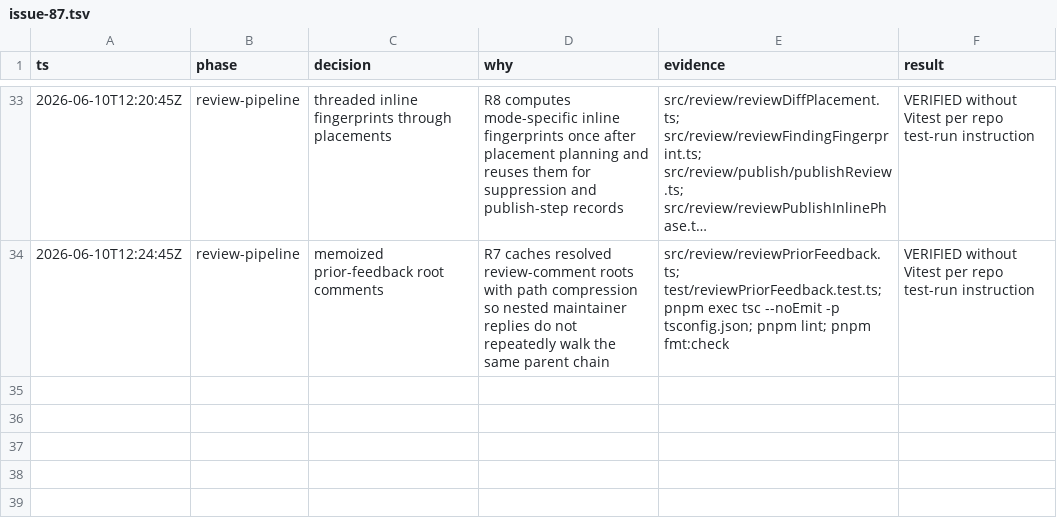
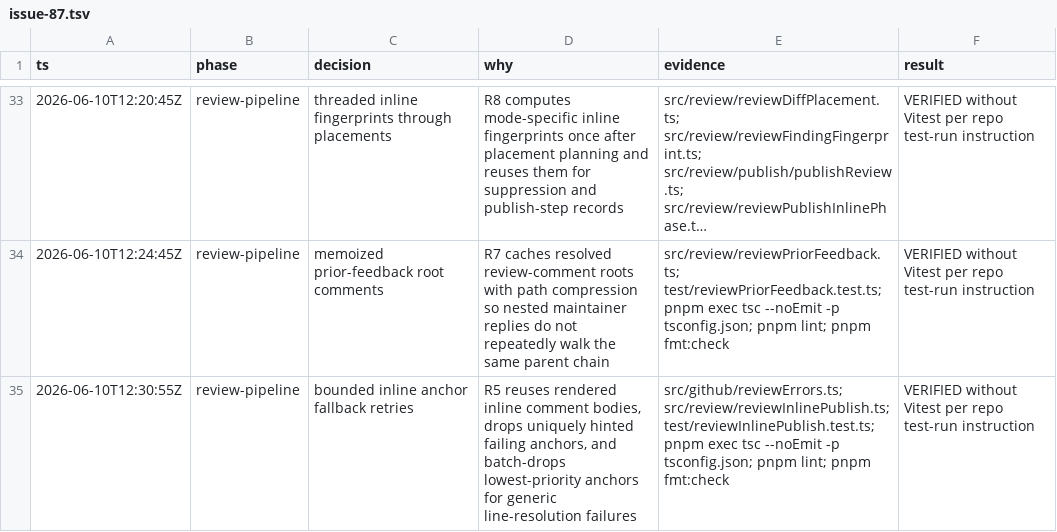
Before and after one commit to prathamdby/pr-agent, a TSV file: .audit/issue-87.tsv, drawn as a sheet; only a part is shown, gaps mark what is left out; long unchanged cells end in ….

Commit message:
perf: bound inline anchor retries

```diff
--- a/.audit/issue-87.tsv
+++ b/.audit/issue-87.tsv
@@ -34 +34,2 @@ ts	phase	decision	why	evidence	result
 2026-06-10T12:24:45Z	review-pipeline	memoized prior-feedback root comments	R7 caches resolved review-comment roots with path compression so nested maintainer replies do not repeatedly walk the same parent chain	src/review/reviewPriorFeedback.ts; test/reviewPriorFeedback.test.ts; pnpm exec tsc --noEmit -p tsconfig.json; pnpm lint; pnpm fmt:check	VERIFIED without Vitest per repo test-run instruction
+2026-06-10T12:30:55Z	review-pipeline	bounded inline anchor fallback retries	R5 reuses rendered inline comment bodies, drops uniquely hinted failing anchors, and batch-drops lowest-priority anchors for generic line-resolution failures	src/github/reviewErrors.ts; src/review/reviewInlinePublish.ts; test/reviewInlinePublish.test.ts; pnpm exec tsc --noEmit -p tsconfig.json; pnpm lint; pnpm fmt:check	VERIFIED without Vitest per repo test-run instruction
```
Also changed, not shown: 3 other files.
